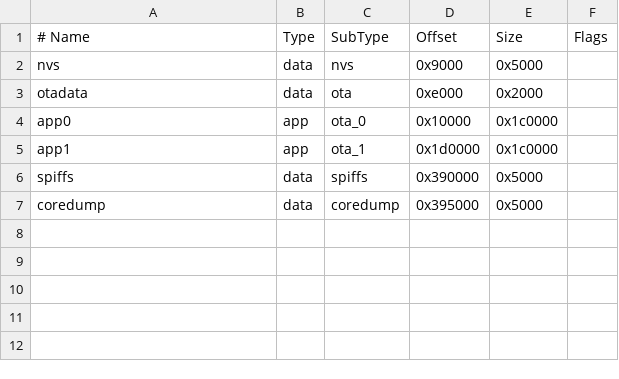
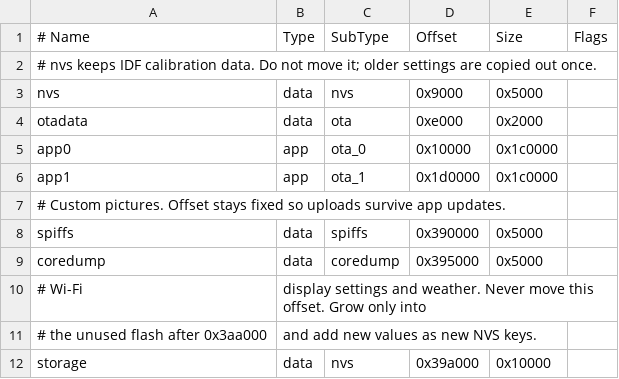
Before and after one commit to icsdlj-ctrl/eps32_charge, a CSV file: partitions.csv, drawn as a sheet; the diff names each change by its address in the sheet, - before the commit and + after, or states it on an @@ line.

```diff
--- a/partitions.csv
+++ b/partitions.csv
+row 2: # nvs keeps IDF calibration data. Do not move it; older settings are copied out once.
+row 7: # Custom pictures. Offset stays fixed so uploads survive app updates.
+row 10: # Wi-Fi | display settings and weather. Never move this offset. Grow only into
+row 11: # the unused flash after 0x3aa000 | and add new values as new NVS keys.
+row 12: storage | data | nvs | 0x39a000 | 0x10000
```
Also changed, not shown: 32 other files.
